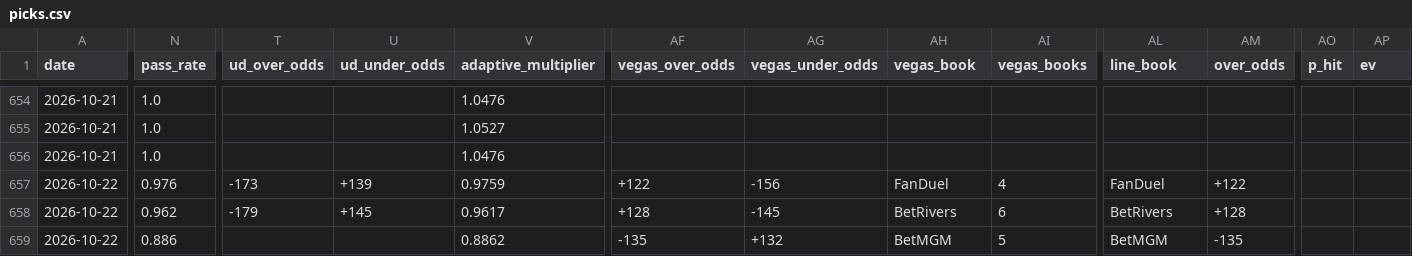
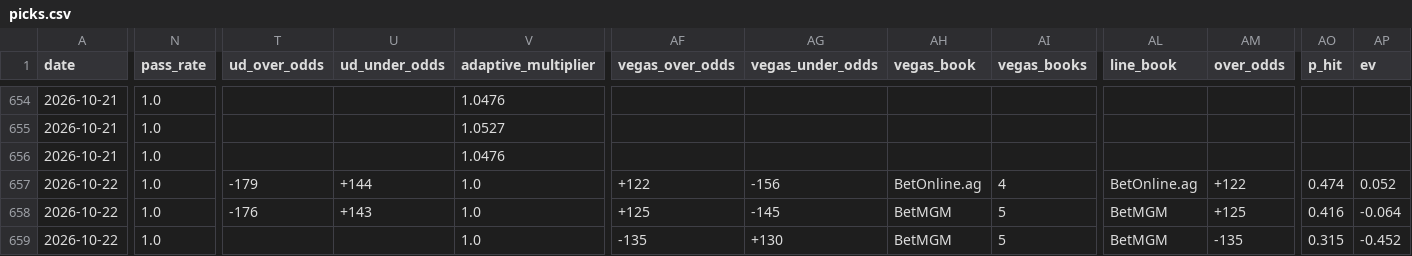
Before and after one commit to SidSub1041/NBA-Player-Prop-Model, a CSV file: web/public/data/picks.csv, drawn as a sheet; only a part is shown, gaps mark what is left out; the diff covers the shown part only; the diff names each change by its address in the sheet, - before the commit and + after, or states it on an @@ line.

```diff
--- a/web/public/data/picks.csv
+++ b/web/public/data/picks.csv
-N657 (pass_rate): 0.976
+N657 (pass_rate): 1.0
-T657 (ud_over_odds): -173
+T657 (ud_over_odds): -179
-U657 (ud_under_odds): +139
+U657 (ud_under_odds): +144
-V657 (adaptive_multiplier): 0.9759
+V657 (adaptive_multiplier): 1.0
-AH657 (vegas_book): FanDuel
+AH657 (vegas_book): BetOnline.ag
-AL657 (line_book): FanDuel
+AL657 (line_book): BetOnline.ag
-AO657 (p_hit): (empty)
+AO657 (p_hit): 0.474
-AP657 (ev): (empty)
+AP657 (ev): 0.052
-N658 (pass_rate): 0.962
+N658 (pass_rate): 1.0
-T658 (ud_over_odds): -179
+T658 (ud_over_odds): -176
-U658 (ud_under_odds): +145
+U658 (ud_under_odds): +143
-V658 (adaptive_multiplier): 0.9617
+V658 (adaptive_multiplier): 1.0
-AF658 (vegas_over_odds): +128
+AF658 (vegas_over_odds): +125
-AH658 (vegas_book): BetRivers
+AH658 (vegas_book): BetMGM
-AI658 (vegas_books): 6
+AI658 (vegas_books): 5
-AL658 (line_book): BetRivers
+AL658 (line_book): BetMGM
-AM658 (over_odds): +128
+AM658 (over_odds): +125
-AO658 (p_hit): (empty)
+AO658 (p_hit): 0.416
-AP658 (ev): (empty)
+AP658 (ev): -0.064
-N659 (pass_rate): 0.886
+N659 (pass_rate): 1.0
-V659 (adaptive_multiplier): 0.8862
+V659 (adaptive_multiplier): 1.0
-AG659 (vegas_under_odds): +132
+AG659 (vegas_under_odds): +130
-AO659 (p_hit): (empty)
+AO659 (p_hit): 0.315
-AP659 (ev): (empty)
+AP659 (ev): -0.452
```
Also changed, not shown: 87 edited cells elsewhere in this file, 3 other files.
